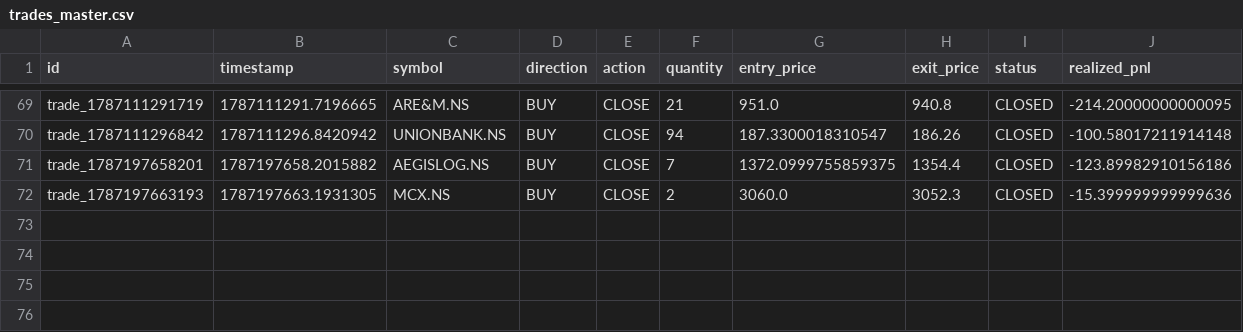
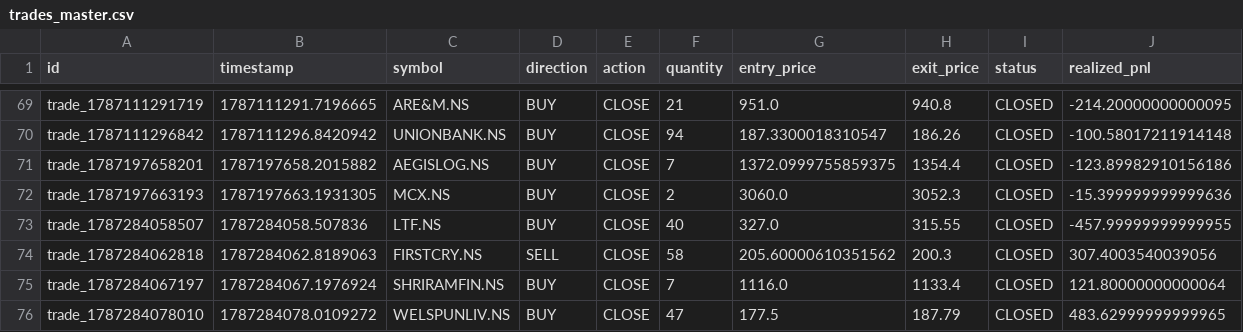
Before and after one commit to kkrsaini-engineer/PRO_TRADER, a CSV file: storage/trades/trades_master.csv, drawn as a sheet; only a part is shown, gaps mark what is left out; rows hold the shown columns only; the diff names each change by its address in the sheet, - before the commit and + after, or states it on an @@ line.

```diff
--- a/storage/trades/trades_master.csv
+++ b/storage/trades/trades_master.csv
+row 73: trade_1787284058507 | 1787284058.507836 | LTF.NS | BUY | CLOSE | 40 | 327.0 | 315.55 | CLOSED | -457.99999999999955
+row 74: trade_1787284062818 | 1787284062.8189063 | FIRSTCRY.NS | SELL | CLOSE | 58 | 205.60000610351562 | 200.3 | CLOSED | 307.4003540039056
+row 75: trade_1787284067197 | 1787284067.1976924 | SHRIRAMFIN.NS | BUY | CLOSE | 7 | 1116.0 | 1133.4 | CLOSED | 121.80000000000064
+row 76: trade_1787284078010 | 1787284078.0109272 | WELSPUNLIV.NS | BUY | CLOSE | 47 | 177.5 | 187.79 | CLOSED | 483.62999999999965
```
Also changed, not shown: reports/paper_trading_daily_report.csv, 43 other files.
